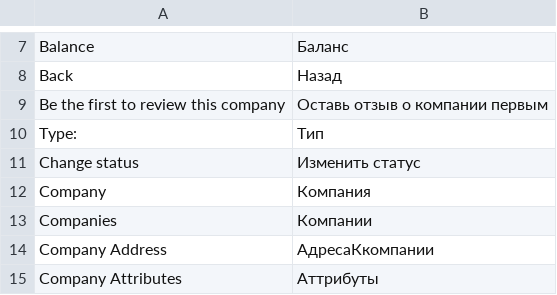
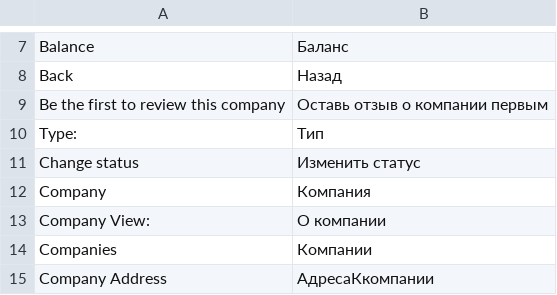
Before and after one commit to npush/company, a CSV file: app/locale/ru_RU/Stableflow_Company.csv, drawn as a sheet; only a part is shown, gaps mark what is left out; the shorter side is filled out with more unchanged rows; the diff names each change by its address in the sheet, - before the commit and + after, or states it on an @@ line.

```diff
--- a/app/locale/ru_RU/Stableflow_Company.csv
+++ b/app/locale/ru_RU/Stableflow_Company.csv
+row 13: Company View: | О компании
```
Also changed, not shown: 1 other file.
